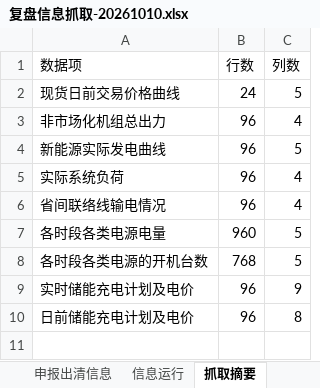
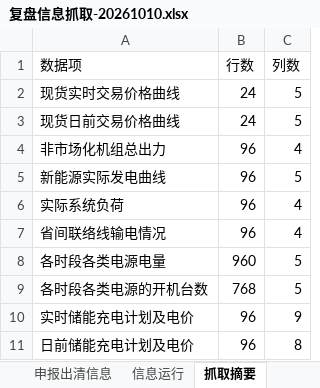
Before and after one commit to arliu633-glitch/hb-price-chart-public, an Excel workbook: review-results/复盘信息抓取-20261010.xlsx, sheet 抓取摘要, drawn as a sheet; values as stored, in another font and other column widths than the file's, no borders; the diff names each change by its address in the sheet, - before the commit and + after, or states it on an @@ line.

```diff
--- a/review-results/复盘信息抓取-20261010.xlsx (sheet 抓取摘要)
+++ b/review-results/复盘信息抓取-20261010.xlsx (sheet 抓取摘要)
+row 2: 现货实时交易价格曲线 | 24 | 5
```
Also changed, not shown: sheet 现货交易价格曲线, 6 other files.
